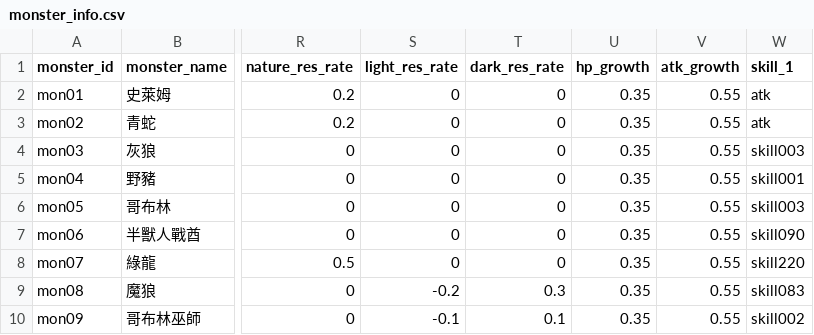
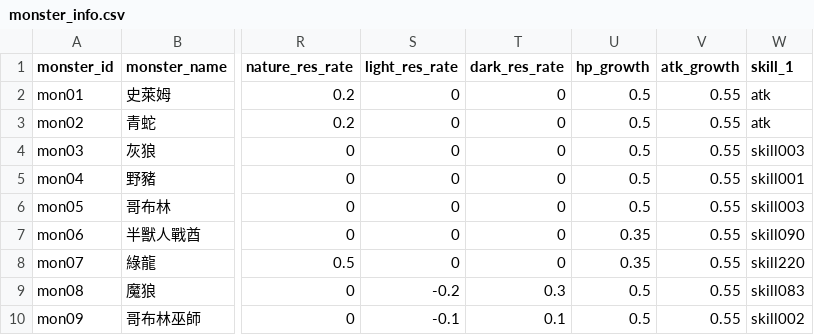
Before and after one commit to minruuwu/bigadventure, a CSV file: assets/data/monster_info.csv, drawn as a sheet; only a part is shown, gaps mark what is left out; the diff names each change by its address in the sheet, - before the commit and + after, or states it on an @@ line.

```diff
--- a/assets/data/monster_info.csv
+++ b/assets/data/monster_info.csv
-U2:U6 (hp_growth): 0.35
+U2:U6 (hp_growth): 0.5
-U9:U10 (hp_growth): 0.35
+U9:U10 (hp_growth): 0.5
```
Also changed, not shown: assets/data/stage_info.csv, 2 other files.
